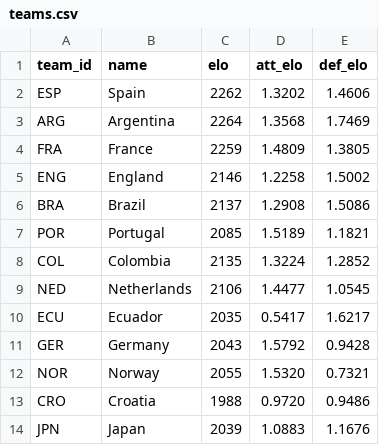
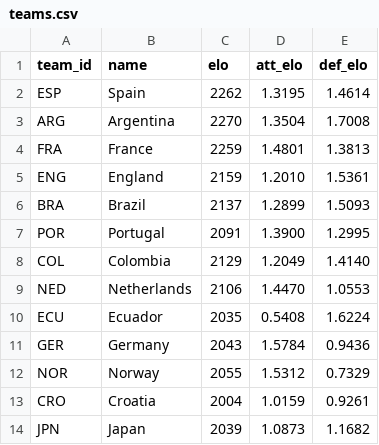
Before and after one commit to lukaspestalozzi/srftippspiel, a CSV file: tippspiel/data/tournaments/wc2026/teams.csv, drawn as a sheet; only a part is shown; the diff covers the shown part only.

```diff
--- a/tippspiel/data/tournaments/wc2026/teams.csv
+++ b/tippspiel/data/tournaments/wc2026/teams.csv
@@ -1,14 +1,14 @@
 team_id,name,elo,att_elo,def_elo
-ESP,Spain,2262,1.3202,1.4606
-ARG,Argentina,2264,1.3568,1.7469
-FRA,France,2259,1.4809,1.3805
-ENG,England,2146,1.2258,1.5002
-BRA,Brazil,2137,1.2908,1.5086
-POR,Portugal,2085,1.5189,1.1821
-COL,Colombia,2135,1.3224,1.2852
-NED,Netherlands,2106,1.4477,1.0545
-ECU,Ecuador,2035,0.5417,1.6217
-GER,Germany,2043,1.5792,0.9428
-NOR,Norway,2055,1.5320,0.7321
-CRO,Croatia,1988,0.9720,0.9486
-JPN,Japan,2039,1.0883,1.1676
+ESP,Spain,2262,1.3195,1.4614
+ARG,Argentina,2270,1.3504,1.7008
+FRA,France,2259,1.4801,1.3813
+ENG,England,2159,1.2010,1.5361
+BRA,Brazil,2137,1.2899,1.5093
+POR,Portugal,2091,1.3900,1.2995
+COL,Colombia,2129,1.2049,1.4140
+NED,Netherlands,2106,1.4470,1.0553
+ECU,Ecuador,2035,0.5408,1.6224
+GER,Germany,2043,1.5784,0.9436
+NOR,Norway,2055,1.5312,0.7329
+CRO,Croatia,2004,1.0159,0.9261
+JPN,Japan,2039,1.0873,1.1682
```
Also changed, not shown: 77 edited cells elsewhere in this file, tippspiel/data/tournaments/wc2026/results.csv, 6 other files.
